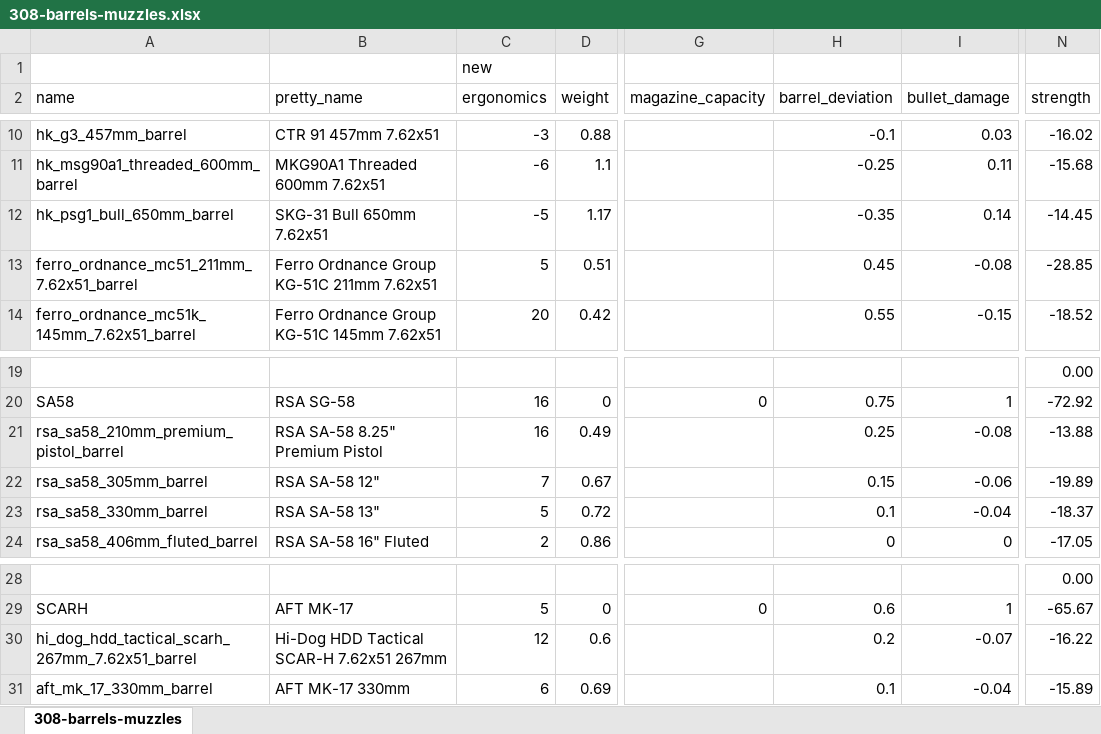
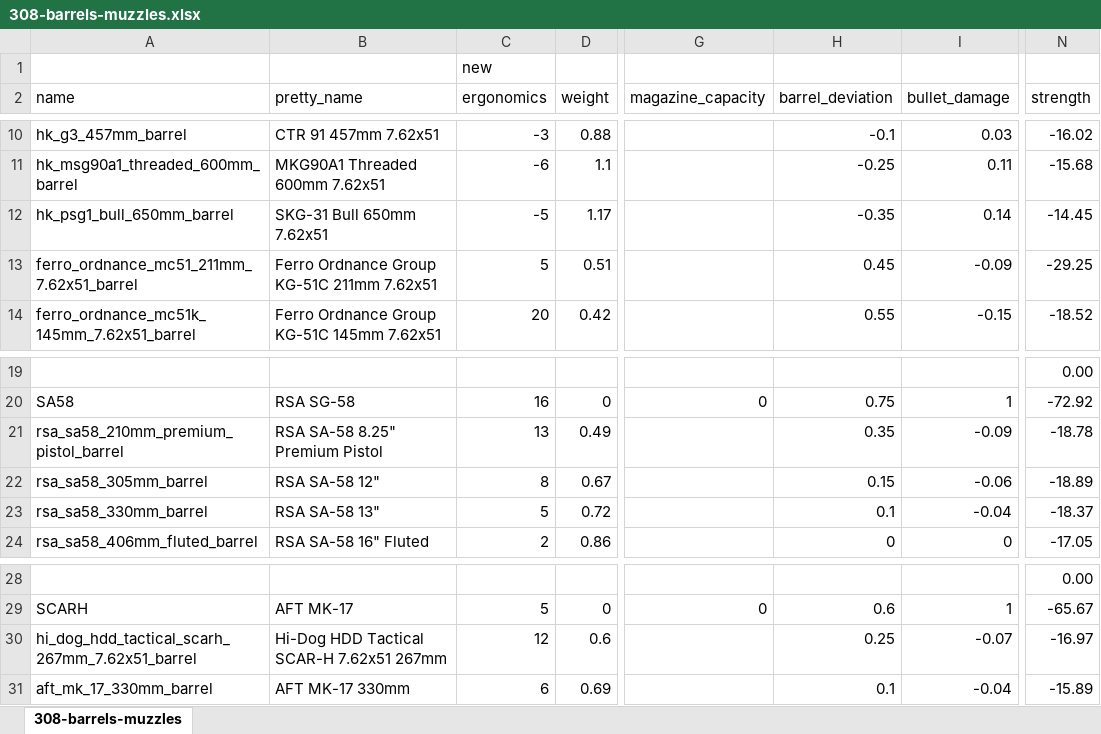
Before and after one commit to recoil-group/deadline-balancing, an Excel workbook: changes/308-barrels-muzzles.xlsx, sheet 308-barrels-muzzles, drawn as a sheet; only a part is shown, gaps mark what is left out; values as stored, in another font and other column widths than the file's, no borders; conditional formats not drawn; the diff names each change by its address in the sheet, - before the commit and + after, or states it on an @@ line.

Commit message:
nerf fal 8" barrel and other short barrels

```diff
--- a/changes/308-barrels-muzzles.xlsx (sheet 308-barrels-muzzles)
+++ b/changes/308-barrels-muzzles.xlsx (sheet 308-barrels-muzzles)
-I13 (bullet_damage): -0.08
+I13 (bullet_damage): -0.09
-N13 (strength): -28.85
+N13 (strength): -29.25
-C21 (ergonomics): 16
+C21 (ergonomics): 13
-H21 (barrel_deviation): 0.25
+H21 (barrel_deviation): 0.35
-I21 (bullet_damage): -0.08
+I21 (bullet_damage): -0.09
-N21 (strength): -13.88
+N21 (strength): -18.78
-C22 (ergonomics): 7
+C22 (ergonomics): 8
-N22 (strength): -19.89
+N22 (strength): -18.89
-H30 (barrel_deviation): 0.2
+H30 (barrel_deviation): 0.25
-N30 (strength): -16.22
+N30 (strength): -16.97
```
Also changed, not shown: 2 other files.
